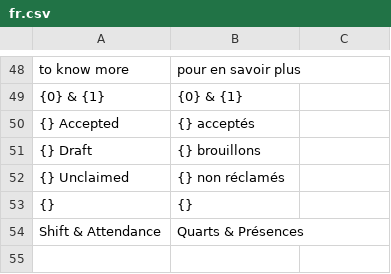
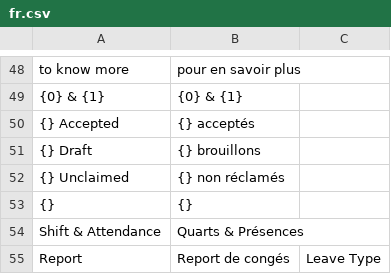
Before and after one commit to emdotnet/hrms, a CSV file: hrms/translations/fr.csv, drawn as a sheet; only a part is shown, gaps mark what is left out.

```diff
--- a/hrms/translations/fr.csv
+++ b/hrms/translations/fr.csv
@@ -54 +54,2 @@ to know more,pour en savoir plus,
 Shift & Attendance,Quarts & Présences,
+Report,Report de congés,Leave Type
```
Also changed, not shown: 10 other files.
